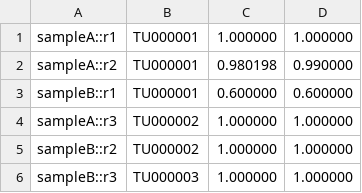
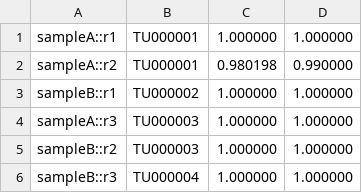
Before and after one commit to lrslab/trackclusterTU, a TSV file: examples/tu_multisample/expected/membership.tsv, drawn as a sheet.

```diff
--- a/examples/tu_multisample/expected/membership.tsv
+++ b/examples/tu_multisample/expected/membership.tsv
@@ -2,5 +2,5 @@ sampleA::r1	TU000001	1.000000	1.000000
 sampleA::r2	TU000001	0.980198	0.990000
-sampleB::r1	TU000001	0.600000	0.600000
-sampleA::r3	TU000002	1.000000	1.000000
-sampleB::r2	TU000002	1.000000	1.000000
-sampleB::r3	TU000003	1.000000	1.000000
+sampleB::r1	TU000002	1.000000	1.000000
+sampleA::r3	TU000003	1.000000	1.000000
+sampleB::r2	TU000003	1.000000	1.000000
+sampleB::r3	TU000004	1.000000	1.000000
```
Also changed, not shown: examples/tu_minimal/expected/membership.tsv, 18 other files.
